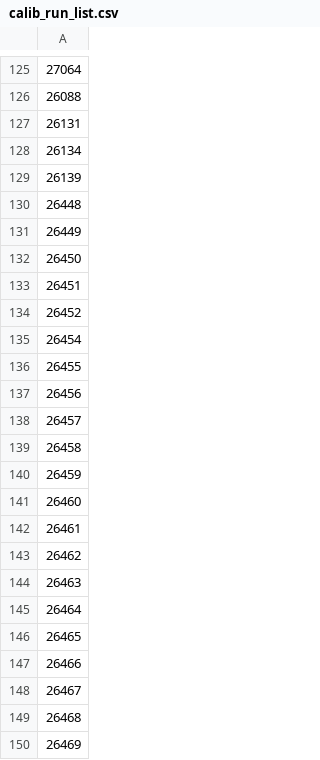
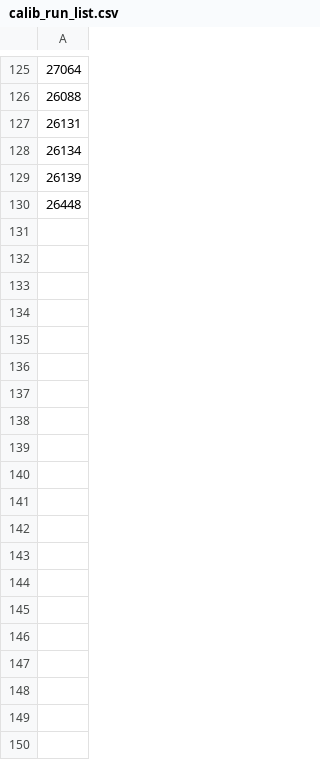
Before and after one commit to JeffersonLab/hallc_replay_ndelta_vcs, a CSV file: calib_run_list.csv, drawn as a sheet; only a part is shown, gaps mark what is left out; the diff covers the shown part only; the diff names each change by its address in the sheet, - before the commit and + after, or states it on an @@ line.

Commit message:
Remove the intermediate run list

```diff
--- a/calib_run_list.csv
+++ b/calib_run_list.csv
-row 131: 26449
-row 132: 26450
-row 133: 26451
-row 134: 26452
-row 135: 26454
-row 136: 26455
-row 137: 26456
-row 138: 26457
-row 139: 26458
-row 140: 26459
-row 141: 26460
-row 142: 26461
-row 143: 26462
-row 144: 26463
-row 145: 26464
-row 146: 26465
-row 147: 26466
-row 148: 26467
-row 149: 26468
-row 150: 26469
```
Also changed, not shown: 12 removed rows elsewhere in this file.
